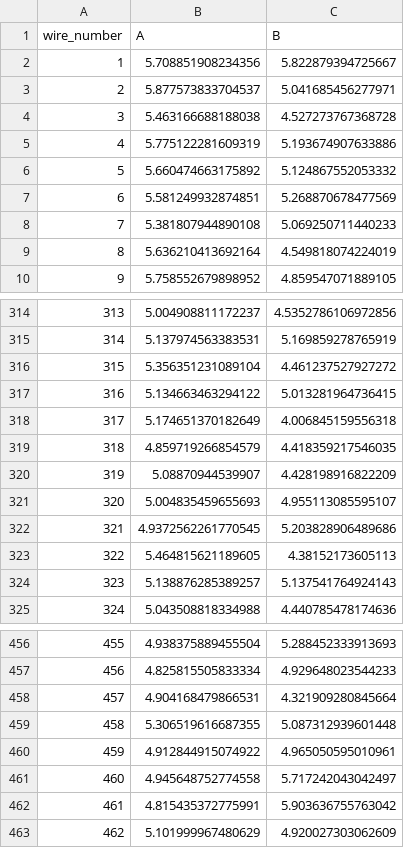
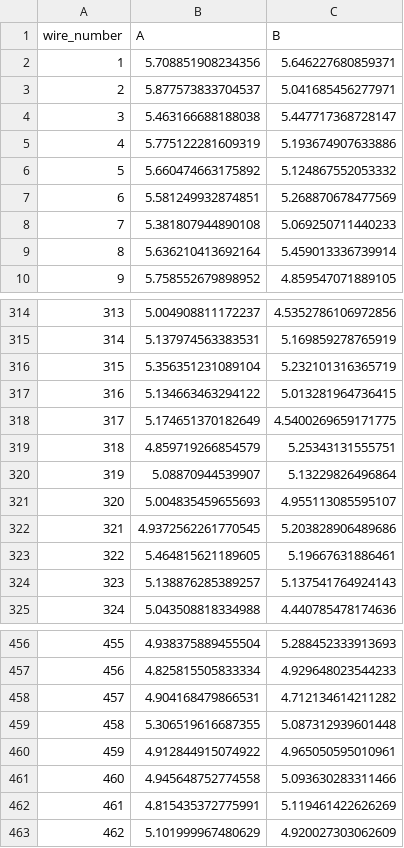
Before and after one commit to etymology/dune-monorepo, a CSV file: dune_tension/data/tension_summaries/tension_summary_USAPA12_X.csv, drawn as a sheet; only a part is shown, gaps mark what is left out; the diff covers the shown part only.

```diff
--- a/dune_tension/data/tension_summaries/tension_summary_USAPA12_X.csv
+++ b/dune_tension/data/tension_summaries/tension_summary_USAPA12_X.csv
@@ -1,5 +1,5 @@
 wire_number,A,B
-1,5.708851908234356,5.822879394725667
+1,5.708851908234356,5.646227680859371
 2,5.877573833704537,5.041685456277971
-3,5.463166688188038,4.527273767368728
+3,5.463166688188038,5.447717368728147
 4,5.775122281609319,5.193674907633886
@@ -8,3 +8,3 @@ wire_number,A,B
 7,5.381807944890108,5.069250711440233
-8,5.636210413692164,4.549818074224019
+8,5.636210413692164,5.459013336739914
 9,5.758552679898952,4.859547071889105
@@ -315,10 +315,10 @@ wire_number,A,B
 314,5.137974563383531,5.169859278765919
-315,5.356351231089104,4.461237527927272
+315,5.356351231089104,5.232101316365719
 316,5.134663463294122,5.013281964736415
-317,5.174651370182649,4.006845159556318
-318,4.859719266854579,4.418359217546035
-319,5.08870944539907,4.428198916822209
+317,5.174651370182649,4.5400269659171775
+318,4.859719266854579,5.25343131555751
+319,5.08870944539907,5.13229826496864
 320,5.004835459655693,4.955113085595107
 321,4.9372562261770545,5.203828906489686
-322,5.464815621189605,4.38152173605113
+322,5.464815621189605,5.19667631886461
 323,5.138876285389257,5.137541764924143
@@ -457,7 +457,7 @@ wire_number,A,B
 456,4.825815505833334,4.929648023544233
-457,4.904168479866531,4.321909280845664
+457,4.904168479866531,4.712134614211282
 458,5.306519616687355,5.087312939601448
 459,4.912844915074922,4.965050595010961
-460,4.945648752774558,5.717242043042497
-461,4.815435372775991,5.903636755763042
+460,4.945648752774558,5.093630283311466
+461,4.815435372775991,5.119461422626269
 462,5.101999967480629,4.920027303062609
```
Also changed, not shown: 37 edited cells elsewhere in this file, 4 other files.
